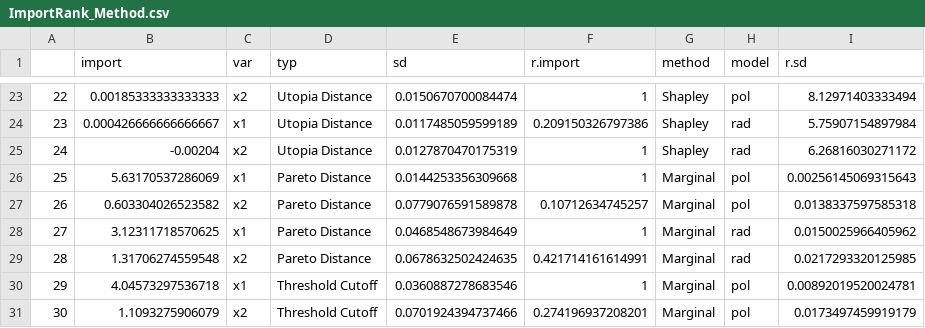
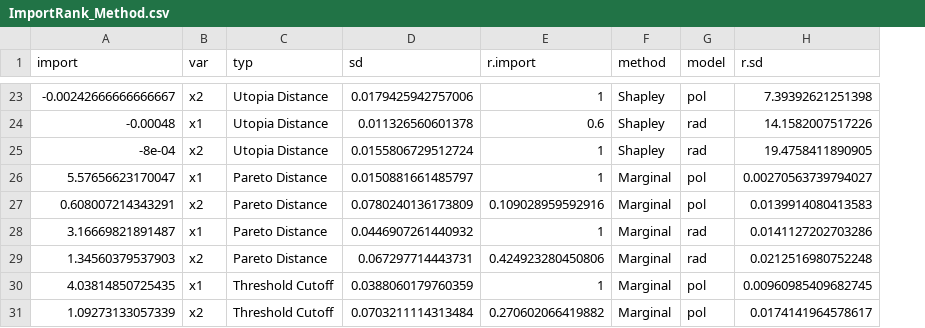
Before and after one commit to jkboualavong/MultiObjAdaptSamp, a CSV file: MLMethodTests_Quartic/ImportRank_Method.csv, drawn as a sheet; only a part is shown, gaps mark what is left out; removed rows and columns are numbered as before the commit, all else as after; the diff covers the shown part only; the diff names each change by its address in the sheet, - before the commit and + after, or states it on an @@ line.

```diff
--- a/MLMethodTests_Quartic/ImportRank_Method.csv
+++ b/MLMethodTests_Quartic/ImportRank_Method.csv
-column A, rows 23-31: 22 | 23 | 24 | 25 | 26 | 27 | 28 | 29 | 30
-A23 (import): 0.00185333333333333
+A23 (import): -0.00242666666666667
-D23 (sd): 0.0150670700084474
+D23 (sd): 0.0179425942757006
-H23 (r.sd): 8.12971403333494
+H23 (r.sd): 7.39392621251398
-A24 (import): 0.000426666666666667
+A24 (import): -0.00048
-D24 (sd): 0.0117485059599189
+D24 (sd): 0.011326560601378
-E24 (r.import): 0.209150326797386
+E24 (r.import): 0.6
-H24 (r.sd): 5.75907154897984
+H24 (r.sd): 14.1582007517226
-A25 (import): -0.00204
+A25 (import): -8e-04
-D25 (sd): 0.0127870470175319
+D25 (sd): 0.0155806729512724
-H25 (r.sd): 6.26816030271172
+H25 (r.sd): 19.4758411890905
-A26 (import): 5.63170537286069
+A26 (import): 5.57656623170047
-D26 (sd): 0.0144253356309668
+D26 (sd): 0.0150881661485797
-H26 (r.sd): 0.00256145069315643
+H26 (r.sd): 0.00270563739794027
-A27 (import): 0.603304026523582
+A27 (import): 0.608007214343291
-D27 (sd): 0.0779076591589878
+D27 (sd): 0.0780240136173809
-E27 (r.import): 0.10712634745257
+E27 (r.import): 0.109028959592916
-H27 (r.sd): 0.0138337597585318
+H27 (r.sd): 0.0139914080413583
-A28 (import): 3.12311718570625
+A28 (import): 3.16669821891487
-D28 (sd): 0.0468548673984649
+D28 (sd): 0.0446907261440932
-H28 (r.sd): 0.0150025966405962
+H28 (r.sd): 0.0141127202703286
-A29 (import): 1.31706274559548
+A29 (import): 1.34560379537903
-D29 (sd): 0.0678632502424635
+D29 (sd): 0.067297714443731
-E29 (r.import): 0.421714161614991
+E29 (r.import): 0.424923280450806
-H29 (r.sd): 0.0217293320125985
+H29 (r.sd): 0.0212516980752248
-A30 (import): 4.04573297536718
+A30 (import): 4.03814850725435
-D30 (sd): 0.0360887278683546
+D30 (sd): 0.0388060179760359
-H30 (r.sd): 0.00892019520024781
+H30 (r.sd): 0.00960985409682745
-A31 (import): 1.1093275906079
+A31 (import): 1.09273133057339
-D31 (sd): 0.0701924394737466
+D31 (sd): 0.0703211114313484
-E31 (r.import): 0.274196937208201
+E31 (r.import): 0.270602066419882
-H31 (r.sd): 0.0173497459919179
+H31 (r.sd): 0.0174141964578617
```
Also changed, not shown: 1 added row, 1 removed row and 50 edited cells elsewhere in this file, MLMethodTests_Quartic/Margin_GM.csv, MLMethodTests_Quartic/Margin_SVM_cutof.csv, 14 other files.
